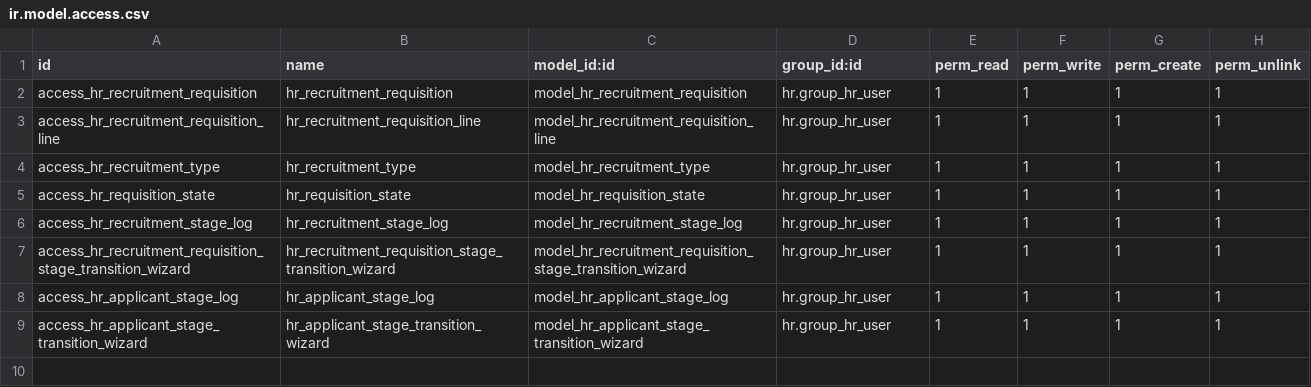
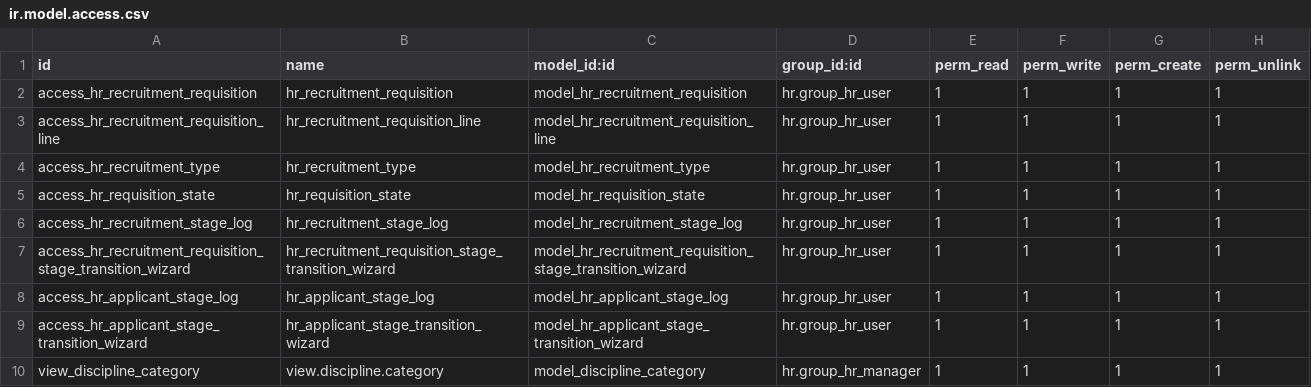
Before and after one commit to jotate70/odoo_linktic_developments, a CSV file: hr_recruitment_requisition/security/ir.model.access.csv, drawn as a sheet; the diff names each change by its address in the sheet, - before the commit and + after, or states it on an @@ line.

```diff
--- a/hr_recruitment_requisition/security/ir.model.access.csv
+++ b/hr_recruitment_requisition/security/ir.model.access.csv
+row 10: view_discipline_category | view.discipline.category | model_discipline_category | hr.group_hr_manager | 1 | 1 | 1 | 1
```
Also changed, not shown: 20 other files.
